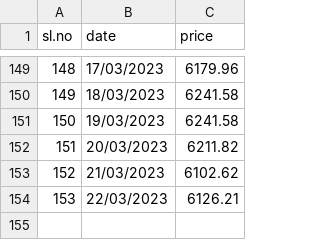
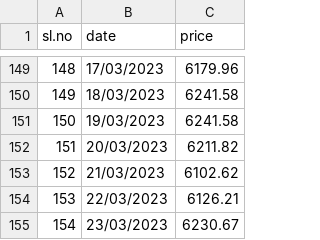
Before and after one commit to JahidFariz/ML-Training-Data, a CSV file: e-Gold.csv, drawn as a sheet; only a part is shown, gaps mark what is left out.

```diff
--- a/e-Gold.csv
+++ b/e-Gold.csv
@@ -154 +154,2 @@ sl.no,date,price
 153,22/03/2023,6126.21
+154,23/03/2023,6230.67
```
Also changed, not shown: USD2INR.csv.
